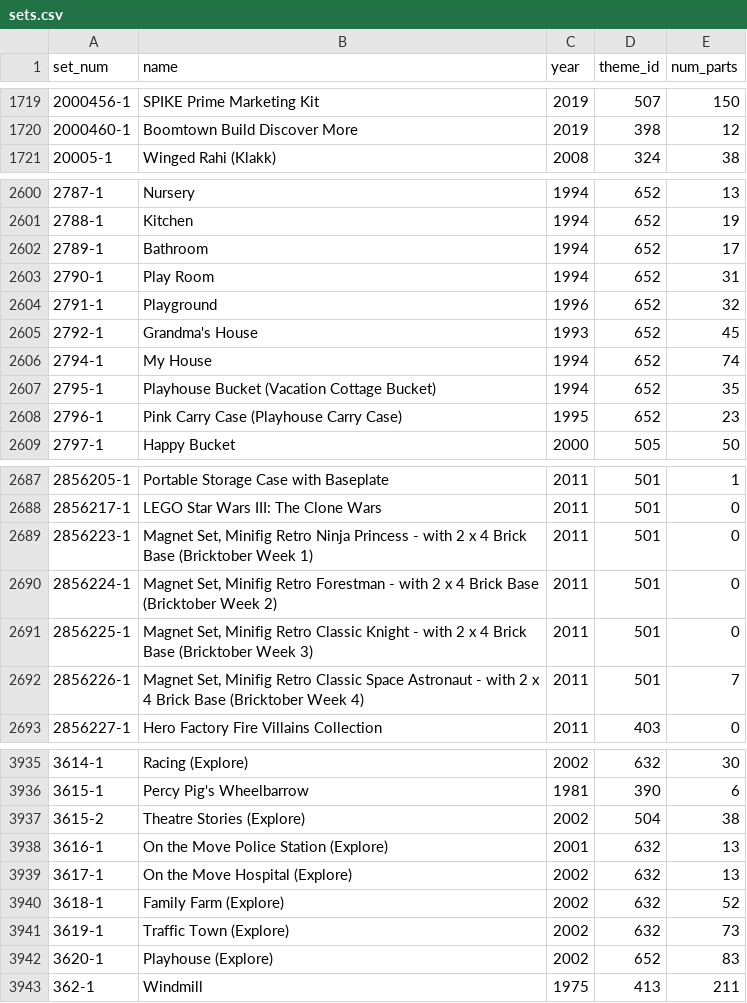
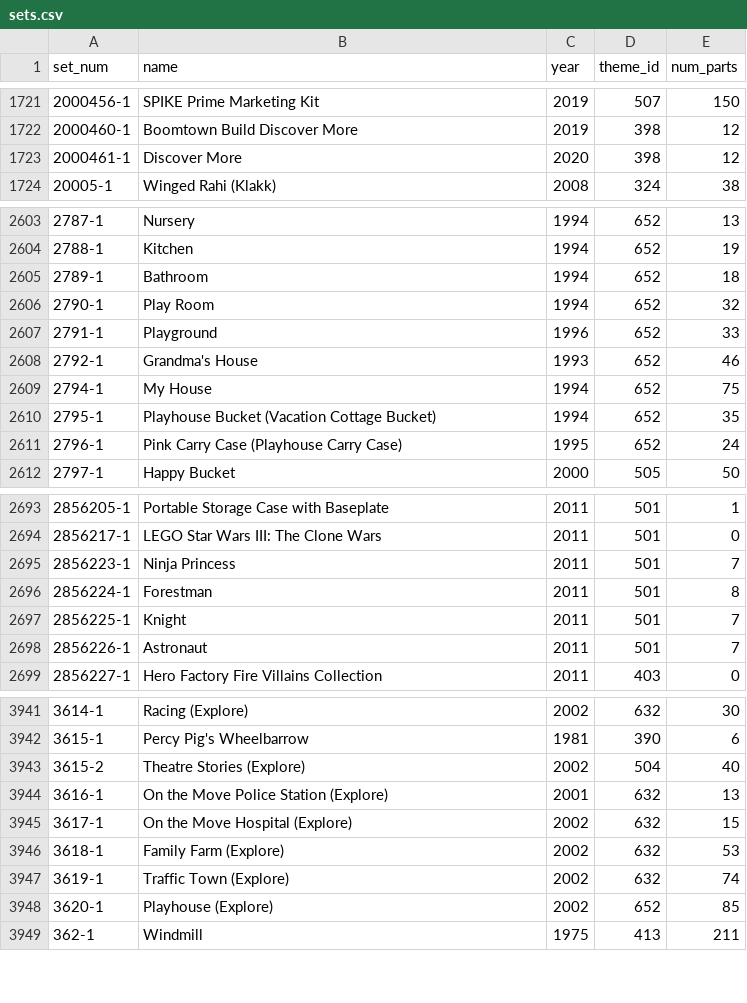
Before and after one commit to bruno973/lego-graph, a CSV file: data/sets.csv, drawn as a sheet; only a part is shown, gaps mark what is left out; the diff covers the shown part only.

```diff
--- a/data/sets.csv
+++ b/data/sets.csv
@@ -1720,2 +1722,3 @@ set_num,name,year,theme_id,num_parts
 2000460-1,Boomtown Build Discover More,2019,398,12
+2000461-1,Discover More,2020,398,12
 20005-1,Winged Rahi (Klakk),2008,324,38
@@ -2601,9 +2604,9 @@ set_num,name,year,theme_id,num_parts
 2788-1,Kitchen,1994,652,19
-2789-1,Bathroom,1994,652,17
-2790-1,Play Room,1994,652,31
-2791-1,Playground,1996,652,32
-2792-1,Grandma's House,1993,652,45
-2794-1,My House,1994,652,74
+2789-1,Bathroom,1994,652,18
+2790-1,Play Room,1994,652,32
+2791-1,Playground,1996,652,33
+2792-1,Grandma's House,1993,652,46
+2794-1,My House,1994,652,75
 2795-1,Playhouse Bucket (Vacation Cottage Bucket),1994,652,35
-2796-1,Pink Carry Case (Playhouse Carry Case),1995,652,23
+2796-1,Pink Carry Case (Playhouse Carry Case),1995,652,24
 2797-1,Happy Bucket,2000,505,50
@@ -2688,6 +2694,6 @@ set_num,name,year,theme_id,num_parts
 2856217-1,LEGO Star Wars III: The Clone Wars,2011,501,0
-2856223-1,"Magnet Set, Minifig Retro Ninja Princess - with 2 x 4 Brick Base (Bricktober Week 1)",2011,501,0
-2856224-1,"Magnet Set, Minifig Retro Forestman - with 2 x 4 Brick Base (Bricktober Week 2)",2011,501,0
-2856225-1,"Magnet Set, Minifig Retro Classic Knight - with 2 x 4 Brick Base (Bricktober Week 3)",2011,501,0
-2856226-1,"Magnet Set, Minifig Retro Classic Space Astronaut - with 2 x 4 Brick Base (Bricktober Week 4)",2011,501,7
+2856223-1,Ninja Princess,2011,501,7
+2856224-1,Forestman,2011,501,8
+2856225-1,Knight,2011,501,7
+2856226-1,Astronaut,2011,501,7
 2856227-1,Hero Factory Fire Villains Collection,2011,403,0
@@ -3936,8 +3942,8 @@ set_num,name,year,theme_id,num_parts
 3615-1,Percy Pig's Wheelbarrow,1981,390,6
-3615-2,Theatre Stories (Explore),2002,504,38
+3615-2,Theatre Stories (Explore),2002,504,40
 3616-1,On the Move Police Station (Explore),2001,632,13
-3617-1,On the Move Hospital (Explore),2002,632,13
-3618-1,Family Farm (Explore),2002,632,52
-3619-1,Traffic Town (Explore),2002,632,73
-3620-1,Playhouse (Explore),2002,652,83
+3617-1,On the Move Hospital (Explore),2002,632,15
+3618-1,Family Farm (Explore),2002,632,53
+3619-1,Traffic Town (Explore),2002,632,74
+3620-1,Playhouse (Explore),2002,652,85
 362-1,Windmill,1975,413,211
```
Also changed, not shown: 19 added rows, 1 removed row and 50 edited cells elsewhere in this file, 6 other files.
